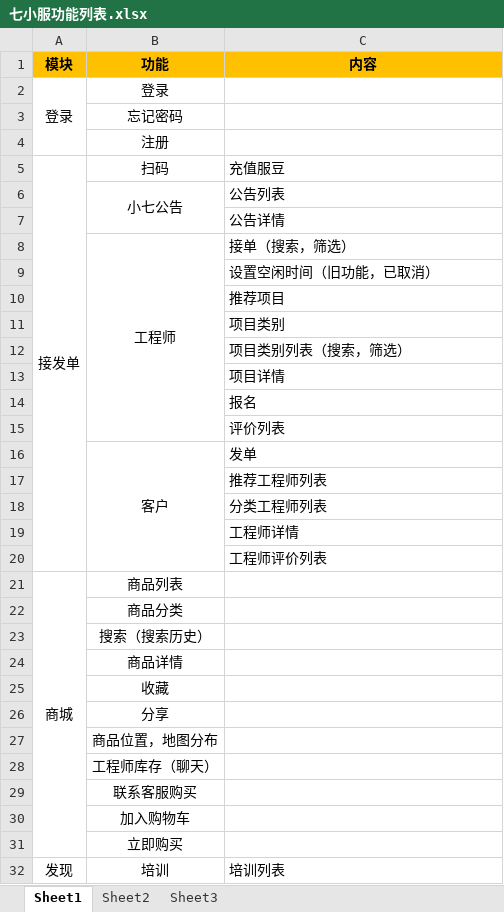
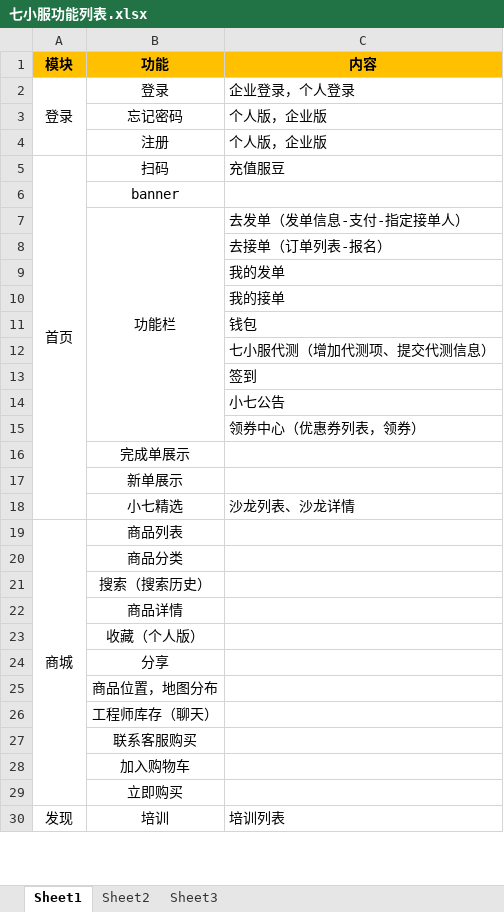
Before and after one commit to ly92/qxf, an Excel workbook: 七小服/七小服功能列表.xlsx, sheet Sheet1, drawn as a sheet; only a part is shown; values as stored, in another font and other column widths than the file's, no borders; removed rows and columns are numbered as before the commit, all else as after; the diff names each change by its address in the sheet, - before the commit and + after, or states it on an @@ line.

```diff
--- a/七小服/七小服功能列表.xlsx (sheet Sheet1)
+++ b/七小服/七小服功能列表.xlsx (sheet Sheet1)
-C2 (内容): (empty)
+C2 (内容): 企业登录，个人登录
-C3:C4 (内容): (empty)
+C3:C4 (内容): 个人版，企业版
-A5 (模块): 接发单
+A5 (模块): 首页
-row 6:  | 小七公告 | 公告列表
-row 7:  |  | 公告详情
-row 8:  | 工程师 | 接单（搜索，筛选）
-row 9:  |  | 设置空闲时间（旧功能，已取消）
-row 10:  |  | 推荐项目
-row 11:  |  | 项目类别
+row 6:  | banner
+row 7:  | 功能栏 | 去发单（发单信息-支付-指定接单人）
-C8 (内容): 项目类别列表（搜索，筛选）
+C8 (内容): 去接单（订单列表-报名）
-C9 (内容): 项目详情
+C9 (内容): 我的发单
-C10 (内容): 报名
+C10 (内容): 我的接单
-C11 (内容): 评价列表
+C11 (内容): 钱包
-row 16:  | 客户 | 发单
-C12 (内容): 推荐工程师列表
+C12 (内容): 七小服代测（增加代测项、提交代测信息）
-C13 (内容): 分类工程师列表
+C13 (内容): 签到
-C14 (内容): 工程师详情
+C14 (内容): 小七公告
-C15 (内容): 工程师评价列表
+C15 (内容): 领券中心（优惠券列表，领券）
+row 16:  | 完成单展示
+row 17:  | 新单展示
+row 18:  | 小七精选 | 沙龙列表、沙龙详情
-B23 (功能): 收藏
+B23 (功能): 收藏（个人版）
```
Also changed, not shown: 1 other file.
